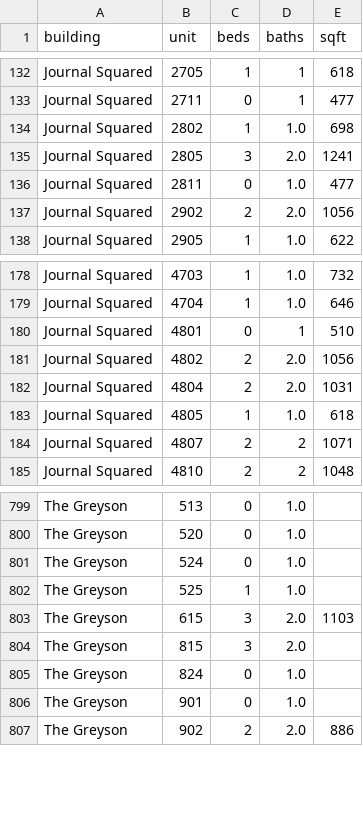
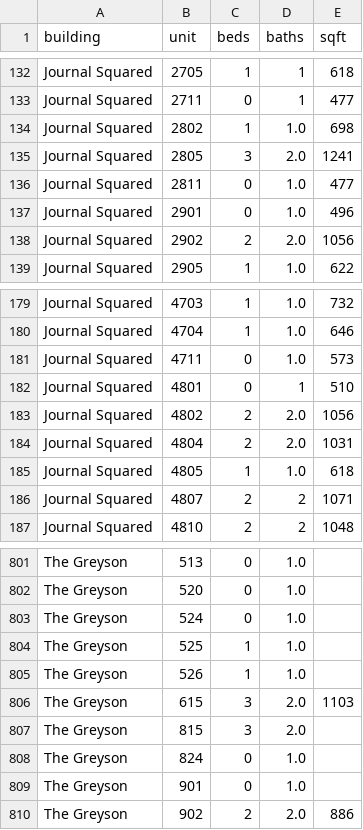
Before and after one commit to akski87/market-monitor, a CSV file: markets/journal-square/data/exports/physical_attributes.csv, drawn as a sheet; only a part is shown, gaps mark what is left out.

```diff
--- a/markets/journal-square/data/exports/physical_attributes.csv
+++ b/markets/journal-square/data/exports/physical_attributes.csv
@@ -136,2 +136,3 @@ Journal Squared,2805,3,2.0,1241
 Journal Squared,2811,0,1.0,477
+Journal Squared,2901,0,1.0,496
 Journal Squared,2902,2,2.0,1056
@@ -179,2 +180,3 @@ Journal Squared,4703,1,1.0,732
 Journal Squared,4704,1,1.0,646
+Journal Squared,4711,0,1.0,573
 Journal Squared,4801,0,1,510
@@ -802,2 +804,3 @@ The Greyson,524,0,1.0,
 The Greyson,525,1,1.0,
+The Greyson,526,1,1.0,
 The Greyson,615,3,2.0,1103
```
Also changed, not shown: markets/journal-square/data/exports/units_12mo.csv, markets/journal-square/data/exports/units_latest.csv, 26 other files.
